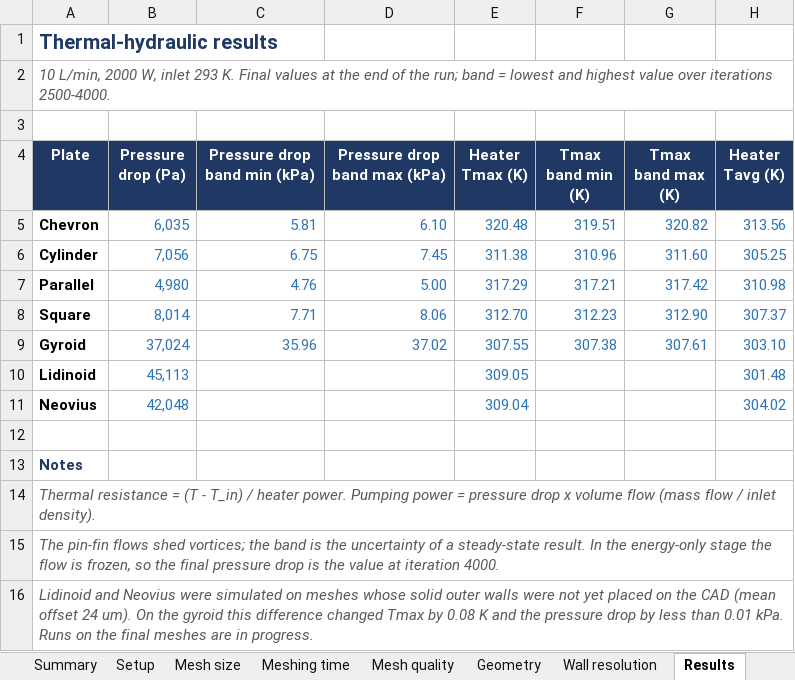
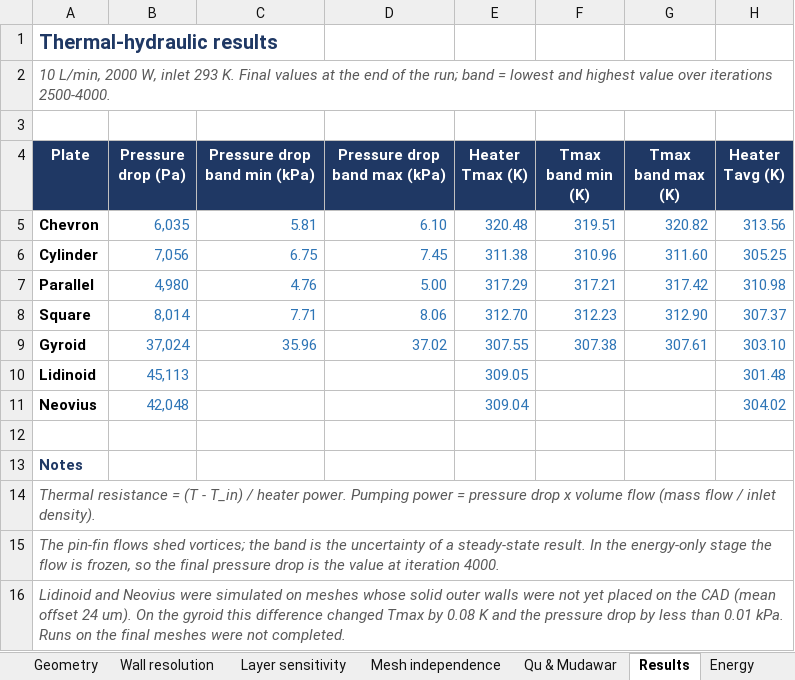
Before and after one commit to adityaphilkhana/atommesh-cht, an Excel workbook: validation_results.xlsx, sheet Results, drawn as a sheet; only a part is shown; values as stored, in another font and other column widths than the file's, no borders; the diff names each change by its address in the sheet, - before the commit and + after, or states it on an @@ line.

```diff
--- a/validation_results.xlsx (sheet Results)
+++ b/validation_results.xlsx (sheet Results)
+sheet tab: Layer sensitivity
+sheet tab: Mesh independence
+sheet tab: Qu & Mudawar
-A16 (Plate): …final meshes are in progress.
+A16 (Plate): …final meshes were not completed.
```
Also changed, not shown: sheet Summary, sheet Wall resolution, sheet Mesh quality, sheet Geometry, sheet Energy, sheet Meshing time, 1 more sheet, other sheet tabs, 2 other files.
